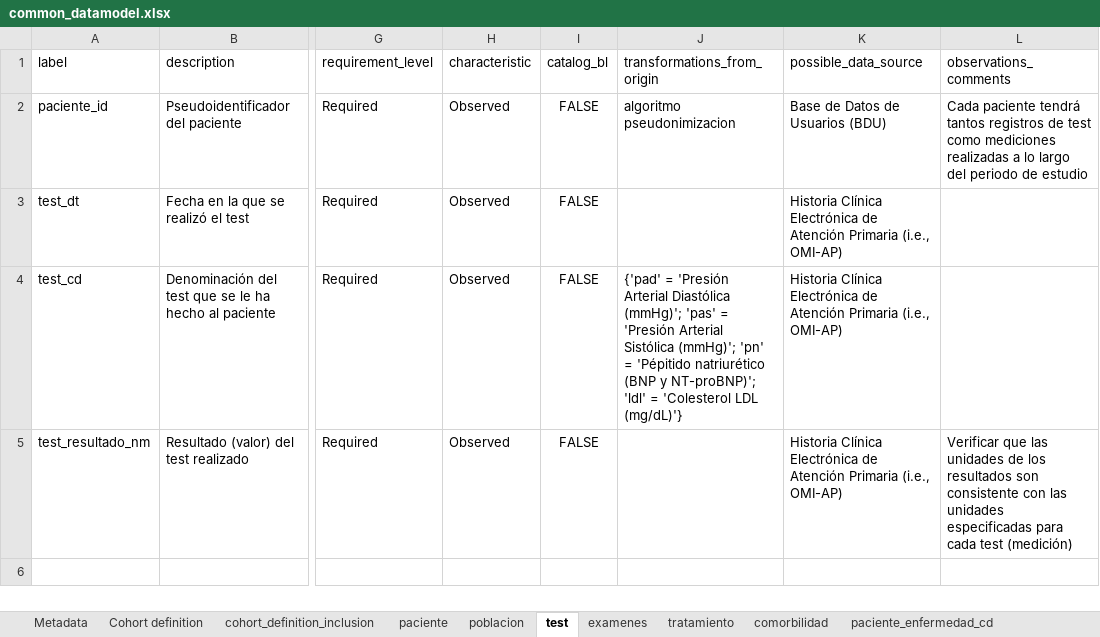
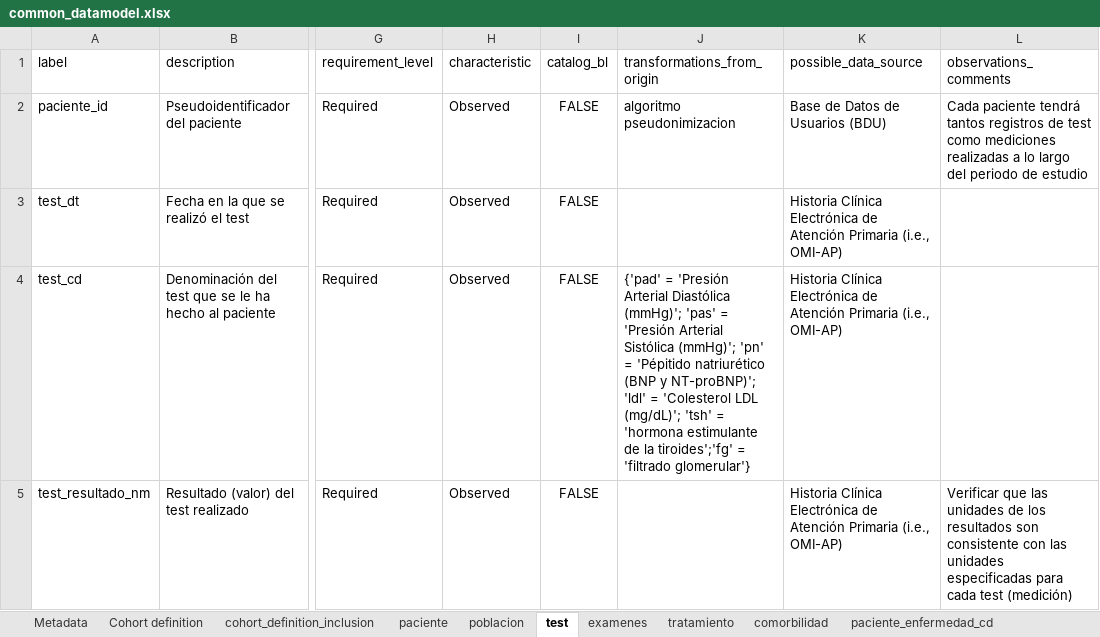
Before and after one commit to cienciadedatosysalud/atlas-cardio, an Excel workbook: docs/CDM/common_datamodel.xlsx, sheet test, drawn as a sheet; only a part is shown, gaps mark what is left out; values as stored, in another font and other column widths than the file's, no borders; the diff names each change by its address in the sheet, - before the commit and + after, or states it on an @@ line.

```diff
--- a/docs/CDM/common_datamodel.xlsx (sheet test)
+++ b/docs/CDM/common_datamodel.xlsx (sheet test)
-J4 (transformations_from_origin): …'Colesterol LDL (mg/dL)'}
+J4 (transformations_from_origin): …'Colesterol LDL (mg/dL)'; 'tsh' = 'hormona estimulante de la tiroides';'fg' = 'filtrado glomerular'}
```
Also changed, not shown: sheet paciente, sheet tratamiento_atc_tratamiento_cd, sheet Metadata, sheet comorbilidad, sheet examenes, 11 other files.
